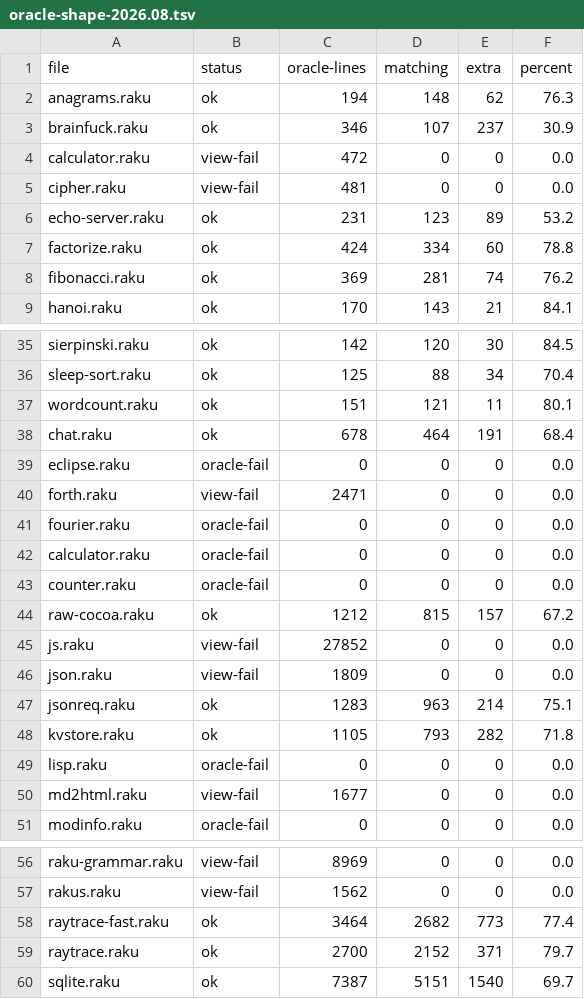
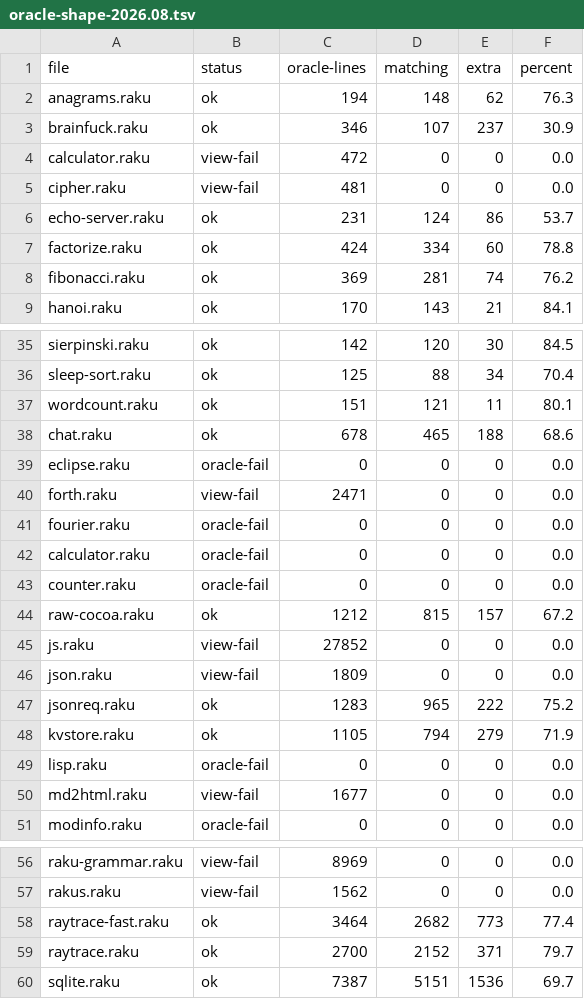
Before and after one commit to ash/rakupp, a TSV file: docs/dev/findings/rakuast/oracle-shape-2026.08.tsv, drawn as a sheet; only a part is shown, gaps mark what is left out.

Commit message:
Re-publish the tree-oracle table
72.9% — 17,859 of Rakudo's 24,499 nodes over 39 of 59 corpus programs,
with 5,127 nodes ours has and Rakudo's has not. The percentage is
unchanged from the P4 measurement; five files moved a line or two as the
enum, subset, symbolic-reference and package/module views landed, and
the table is the measurement the plan's number refers to.

```diff
--- a/docs/dev/findings/rakuast/oracle-shape-2026.08.tsv
+++ b/docs/dev/findings/rakuast/oracle-shape-2026.08.tsv
@@ -5,3 +5,3 @@ calculator.raku	view-fail	472	0	0	0.0
 cipher.raku	view-fail	481	0	0	0.0
-echo-server.raku	ok	231	123	89	53.2
+echo-server.raku	ok	231	124	86	53.7
 factorize.raku	ok	424	334	60	78.8
@@ -37,3 +37,3 @@ sleep-sort.raku	ok	125	88	34	70.4
 wordcount.raku	ok	151	121	11	80.1
-chat.raku	ok	678	464	191	68.4
+chat.raku	ok	678	465	188	68.6
 eclipse.raku	oracle-fail	0	0	0	0.0
@@ -46,4 +46,4 @@ js.raku	view-fail	27852	0	0	0.0
 json.raku	view-fail	1809	0	0	0.0
-jsonreq.raku	ok	1283	963	214	75.1
-kvstore.raku	ok	1105	793	282	71.8
+jsonreq.raku	ok	1283	965	222	75.2
+kvstore.raku	ok	1105	794	279	71.9
 lisp.raku	oracle-fail	0	0	0	0.0
@@ -59,2 +59,2 @@ raytrace-fast.raku	ok	3464	2682	773	77.4
 raytrace.raku	ok	2700	2152	371	79.7
-sqlite.raku	ok	7387	5151	1540	69.7
+sqlite.raku	ok	7387	5151	1536	69.7
```
